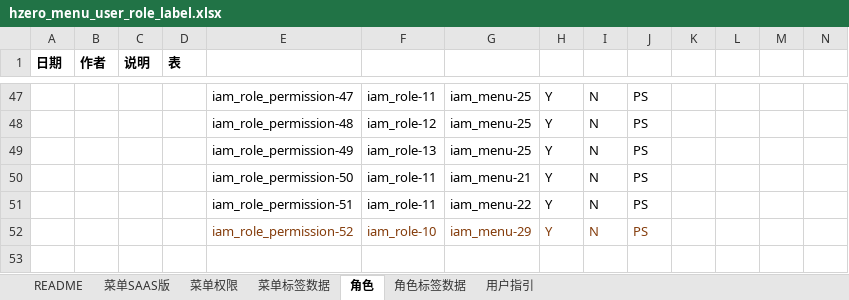
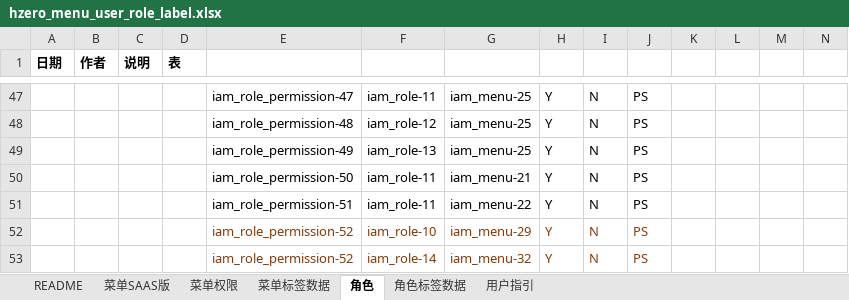
Before and after one commit to open-hand/knowledgebase-service, an Excel workbook: src/main/resources/script/db/init-data/knowledgebase_service/hzero_platform/hzero_menu_user_role_label.xlsx, sheet 角色, drawn as a sheet; only a part is shown, gaps mark what is left out; values as stored, in another font and other column widths than the file's, no borders; rows hold the shown columns only; the diff names each change by its address in the sheet, - before the commit and + after, or states it on an @@ line.

```diff
--- a/src/main/resources/script/db/init-data/knowledgebase_service/hzero_platform/hzero_menu_user_role_label.xlsx (sheet 角色)
+++ b/src/main/resources/script/db/init-data/knowledgebase_service/hzero_platform/hzero_menu_user_role_label.xlsx (sheet 角色)
+row 53:  |  |  |  | iam_role_permission-52 | iam_role-14 | iam_menu-32 | Y | N | PS
```
Also changed, not shown: sheet 菜单权限, sheet 菜单标签数据.
